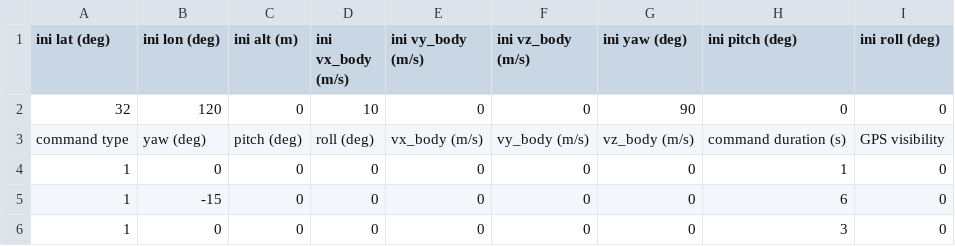
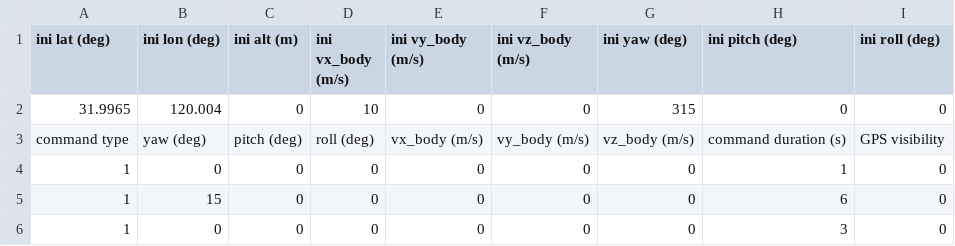
Before and after one commit to Aceinna/gnss-ins-sim, a CSV file: demo_motion_def_files/motion_def-90deg_turn.csv, drawn as a sheet.

```diff
--- a/demo_motion_def_files/motion_def-90deg_turn.csv
+++ b/demo_motion_def_files/motion_def-90deg_turn.csv
@@ -1,6 +1,6 @@
 ini lat (deg),ini lon (deg),ini alt (m),ini vx_body (m/s),ini vy_body (m/s),ini vz_body (m/s),ini yaw (deg),ini pitch (deg),ini roll (deg)
-32,120,0,10,0,0,90,0,0
+31.9965,120.004,0,10,0,0,315,0,0
 command type,yaw (deg),pitch (deg),roll (deg),vx_body (m/s),vy_body (m/s),vz_body (m/s),command duration (s),GPS visibility
 1,0,0,0,0,0,0,1,0
-1,-15,0,0,0,0,0,6,0
+1,15,0,0,0,0,0,6,0
 1,0,0,0,0,0,0,3,0
```
Also changed, not shown: 4 other files.
